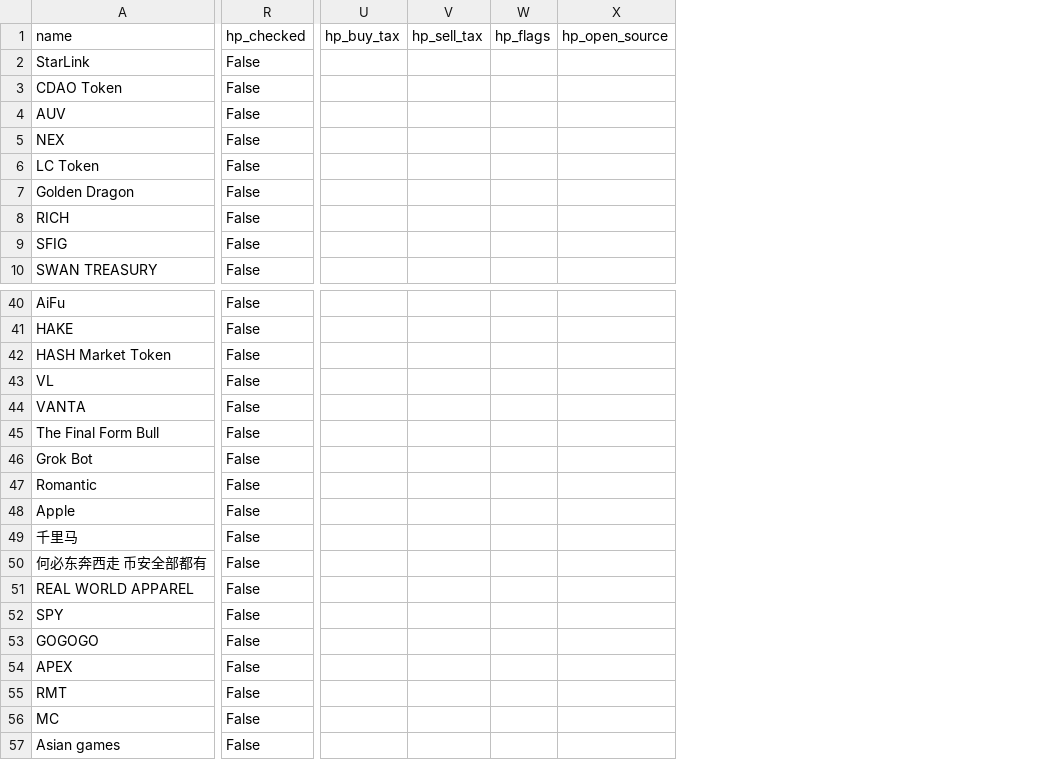
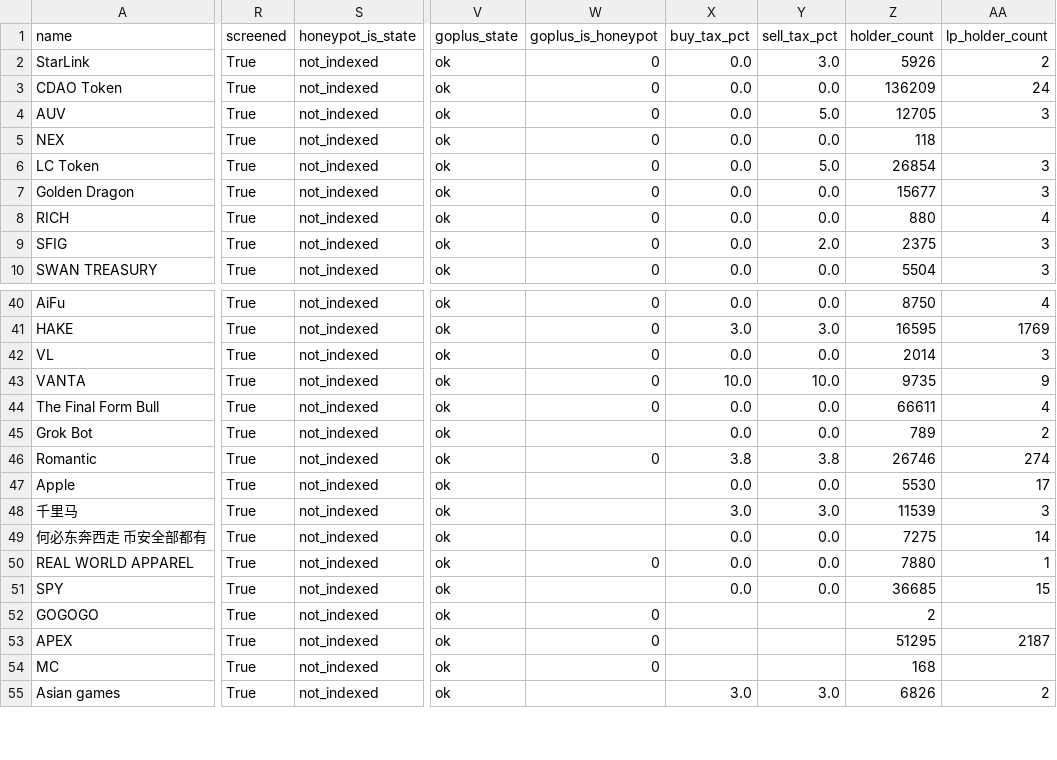
Before and after one commit to USER1029854/test111, a CSV file: data/bsc_new_projects.csv, drawn as a sheet; only a part is shown, gaps mark what is left out; removed rows and columns are numbered as before the commit, all else as after; rows hold the shown columns only; the diff covers the shown part only; the diff names each change by its address in the sheet, - before the commit and + after, or states it on an @@ line.

```diff
--- a/data/bsc_new_projects.csv
+++ b/data/bsc_new_projects.csv
-column R (hp_checked), rows 2-10: all False; rows 40-41: False | False; rows 43-54: all False; rows 56-57: False | False
+column R (screened), rows 2-10: all True; rows 40-55: all True
+column S (honeypot_is_state), rows 2-10: all not_indexed; rows 40-55: all not_indexed
-column U (hp_buy_tax), empty
-column V (hp_sell_tax), empty
-column W (hp_flags), empty
-column X (hp_open_source), empty
+column V (goplus_state), rows 2-10: all ok; rows 40-55: all ok
+column W (goplus_is_honeypot), rows 2-10: all 0; rows 40-54: 0 | 0 | 0 | 0 | 0 |  | 0 |  |  |  | 0 |  | 0 | 0 | 0
+column X (buy_tax_pct), rows 2-10: all 0.0; rows 40-55: 0.0 | 3.0 | 0.0 | 10.0 | 0.0 | 0.0 | 3.8 | 0.0 | 3.0 | 0.0 | 0.0 | 0.0 |  |  |  | 3.0
+column Y (sell_tax_pct), rows 2-10: 3.0 | 0.0 | 5.0 | 0.0 | 5.0 | 0.0 | 0.0 | 2.0 | 0.0; rows 40-55: 0.0 | 3.0 | 0.0 | 10.0 | 0.0 | 0.0 | 3.8 | 0.0 | 3.0 | 0.0 | 0.0 | 0.0 |  |  |  | 3.0
+column Z (holder_count), rows 2-10: 5926 | 136209 | 12705 | 118 | 26854 | 15677 | 880 | 2375 | 5504; rows 40-55: 8750 | 16595 | 2014 | 9735 | 66611 | 789 | 26746 | 5530 | 11539 | 7275 | 7880 | 36685 | 2 | 51295 | 168 | 6826
+column AA (lp_holder_count), rows 2-10: 2 | 24 | 3 |  | 3 | 3 | 4 | 3 | 3; rows 40-55: 4 | 1769 | 3 | 9 | 4 | 2 | 274 | 17 | 3 | 14 | 1 | 15 |  | 2187 |  | 2
-row 42: HASH Market Token | False
-row 55: RMT | False
```
Also changed, not shown: 3 added columns and 2 edited cells elsewhere in this file, data/bsc_excluded.csv, 2 other files.
